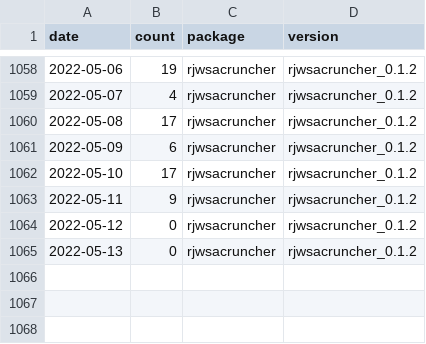
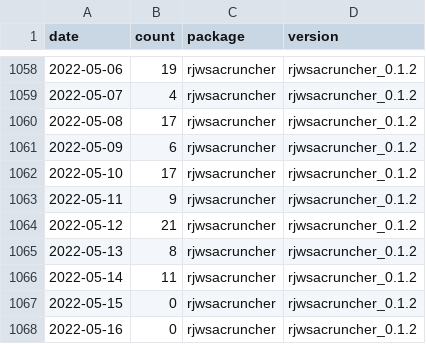
Before and after one commit to AQLT/rjd_downloads, a CSV file: data/full_table/rjwsacruncher.csv, drawn as a sheet; only a part is shown, gaps mark what is left out.

```diff
--- a/data/full_table/rjwsacruncher.csv
+++ b/data/full_table/rjwsacruncher.csv
@@ -1063,3 +1063,6 @@
 2022-05-11,9,"rjwsacruncher","rjwsacruncher_0.1.2"
-2022-05-12,0,"rjwsacruncher","rjwsacruncher_0.1.2"
-2022-05-13,0,"rjwsacruncher","rjwsacruncher_0.1.2"
+2022-05-12,21,"rjwsacruncher","rjwsacruncher_0.1.2"
+2022-05-13,8,"rjwsacruncher","rjwsacruncher_0.1.2"
+2022-05-14,11,"rjwsacruncher","rjwsacruncher_0.1.2"
+2022-05-15,0,"rjwsacruncher","rjwsacruncher_0.1.2"
+2022-05-16,0,"rjwsacruncher","rjwsacruncher_0.1.2"
```
Also changed, not shown: data/full_table/RJDemetra.csv, data/full_table/ggdemetra.csv, 7 other files.
